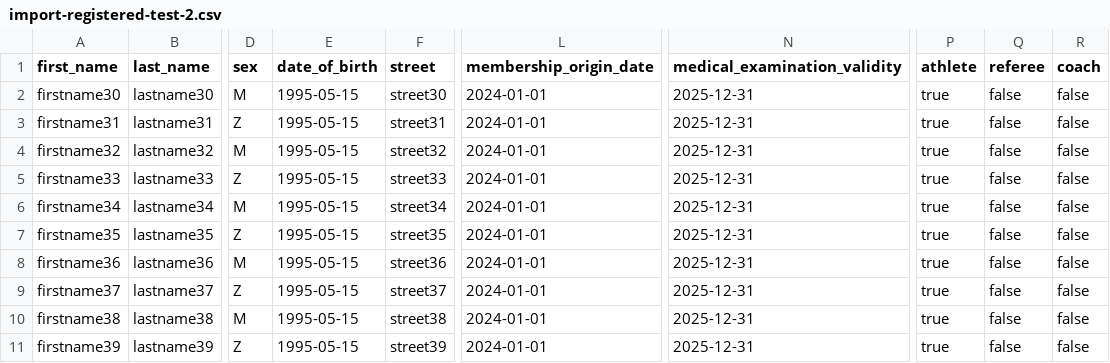
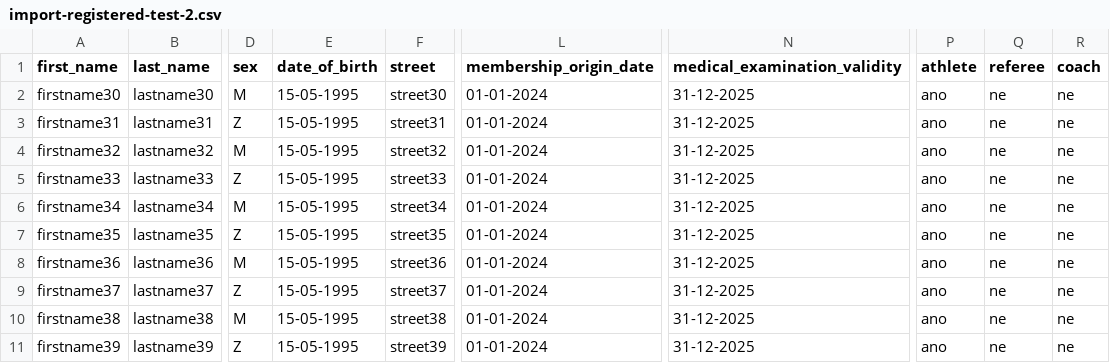
Before and after one commit to arturSmkl/czech-jump-rope-register, a CSV file: test-csv-files/import-registered-test-2.csv, drawn as a sheet; only a part is shown, gaps mark what is left out; the diff names each change by its address in the sheet, - before the commit and + after, or states it on an @@ line.

```diff
--- a/test-csv-files/import-registered-test-2.csv
+++ b/test-csv-files/import-registered-test-2.csv
-E2:E11 (date_of_birth): 1995-05-15
+E2:E11 (date_of_birth): 15-05-1995
-L2:L11 (membership_origin_date): 2024-01-01
+L2:L11 (membership_origin_date): 01-01-2024
-N2:N11 (medical_examination_validity): 2025-12-31
+N2:N11 (medical_examination_validity): 31-12-2025
-P2:P11 (athlete): true
+P2:P11 (athlete): ano
-Q2:Q11 (referee): false
+Q2:Q11 (referee): ne
-R2:R11 (coach): false
+R2:R11 (coach): ne
```
Also changed, not shown: test-csv-files/import-collective-test-1.csv, test-csv-files/import-registered-test-1.csv, 3 other files.
